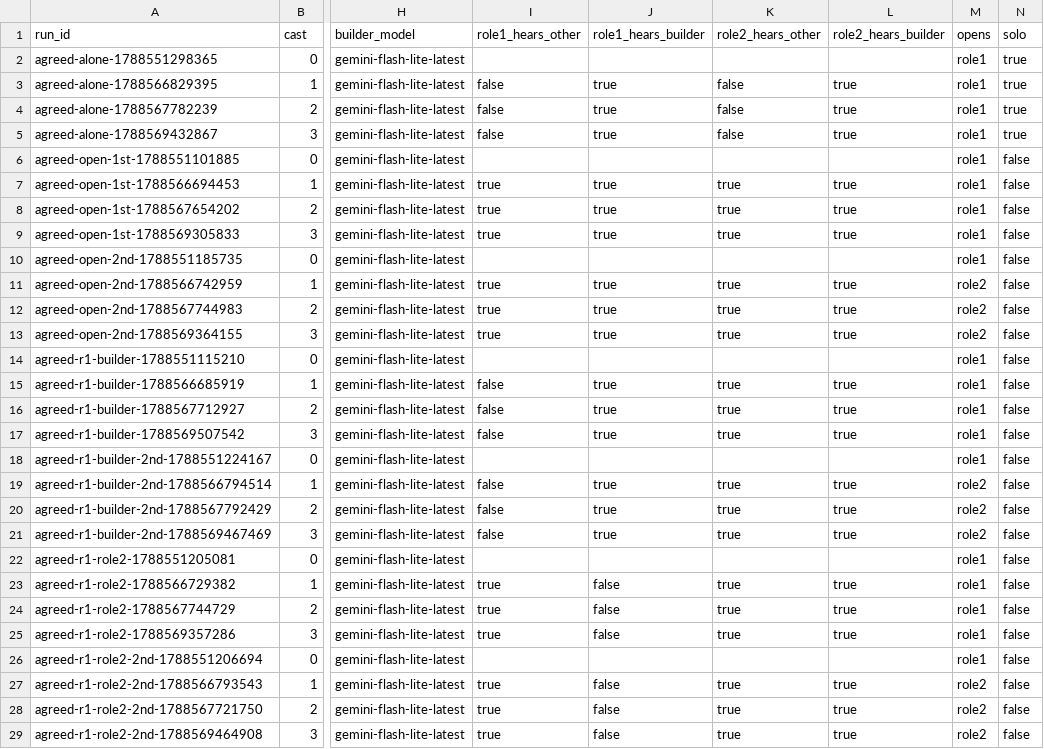
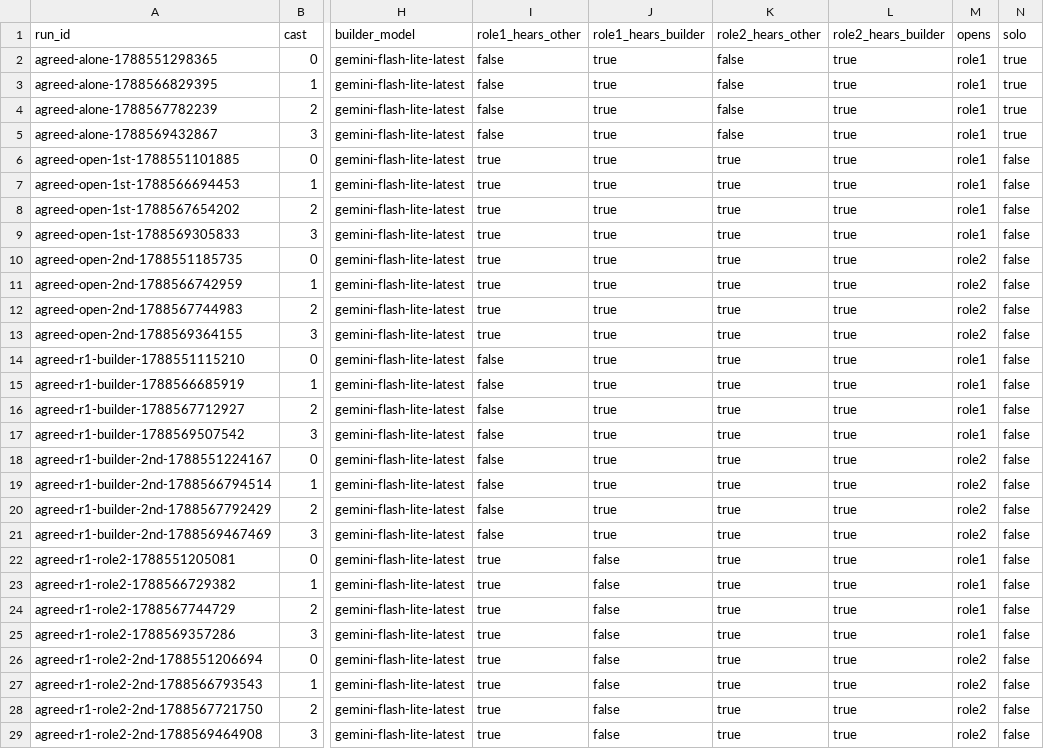
Before and after one commit to VividaDiva/two-worlds-bridge, a CSV file: export/runs.csv, drawn as a sheet; only a part is shown, gaps mark what is left out; the diff covers the shown part only; the diff names each change by its address in the sheet, - before the commit and + after, or states it on an @@ line.

```diff
--- a/export/runs.csv
+++ b/export/runs.csv
-I2 (role1_hears_other): (empty)
+I2 (role1_hears_other): false
-J2 (role1_hears_builder): (empty)
+J2 (role1_hears_builder): true
-K2 (role2_hears_other): (empty)
+K2 (role2_hears_other): false
-L2 (role2_hears_builder): (empty)
+L2 (role2_hears_builder): true
-I6 (role1_hears_other): (empty)
+I6 (role1_hears_other): true
-J6 (role1_hears_builder): (empty)
+J6 (role1_hears_builder): true
-K6 (role2_hears_other): (empty)
+K6 (role2_hears_other): true
-L6 (role2_hears_builder): (empty)
+L6 (role2_hears_builder): true
-I10 (role1_hears_other): (empty)
+I10 (role1_hears_other): true
-J10 (role1_hears_builder): (empty)
+J10 (role1_hears_builder): true
-K10 (role2_hears_other): (empty)
+K10 (role2_hears_other): true
-L10 (role2_hears_builder): (empty)
+L10 (role2_hears_builder): true
-M10 (opens): role1
+M10 (opens): role2
-I14 (role1_hears_other): (empty)
+I14 (role1_hears_other): false
-J14 (role1_hears_builder): (empty)
+J14 (role1_hears_builder): true
-K14 (role2_hears_other): (empty)
+K14 (role2_hears_other): true
-L14 (role2_hears_builder): (empty)
+L14 (role2_hears_builder): true
-I18 (role1_hears_other): (empty)
+I18 (role1_hears_other): false
-J18 (role1_hears_builder): (empty)
+J18 (role1_hears_builder): true
-K18 (role2_hears_other): (empty)
+K18 (role2_hears_other): true
-L18 (role2_hears_builder): (empty)
+L18 (role2_hears_builder): true
-M18 (opens): role1
+M18 (opens): role2
-I22 (role1_hears_other): (empty)
+I22 (role1_hears_other): true
-J22 (role1_hears_builder): (empty)
+J22 (role1_hears_builder): false
-K22 (role2_hears_other): (empty)
+K22 (role2_hears_other): true
-L22 (role2_hears_builder): (empty)
+L22 (role2_hears_builder): true
-I26 (role1_hears_other): (empty)
+I26 (role1_hears_other): true
-J26 (role1_hears_builder): (empty)
+J26 (role1_hears_builder): false
-K26 (role2_hears_other): (empty)
+K26 (role2_hears_other): true
-L26 (role2_hears_builder): (empty)
+L26 (role2_hears_builder): true
-M26 (opens): role1
+M26 (opens): role2
```
Also changed, not shown: 141 edited cells elsewhere in this file, 3 other files.
